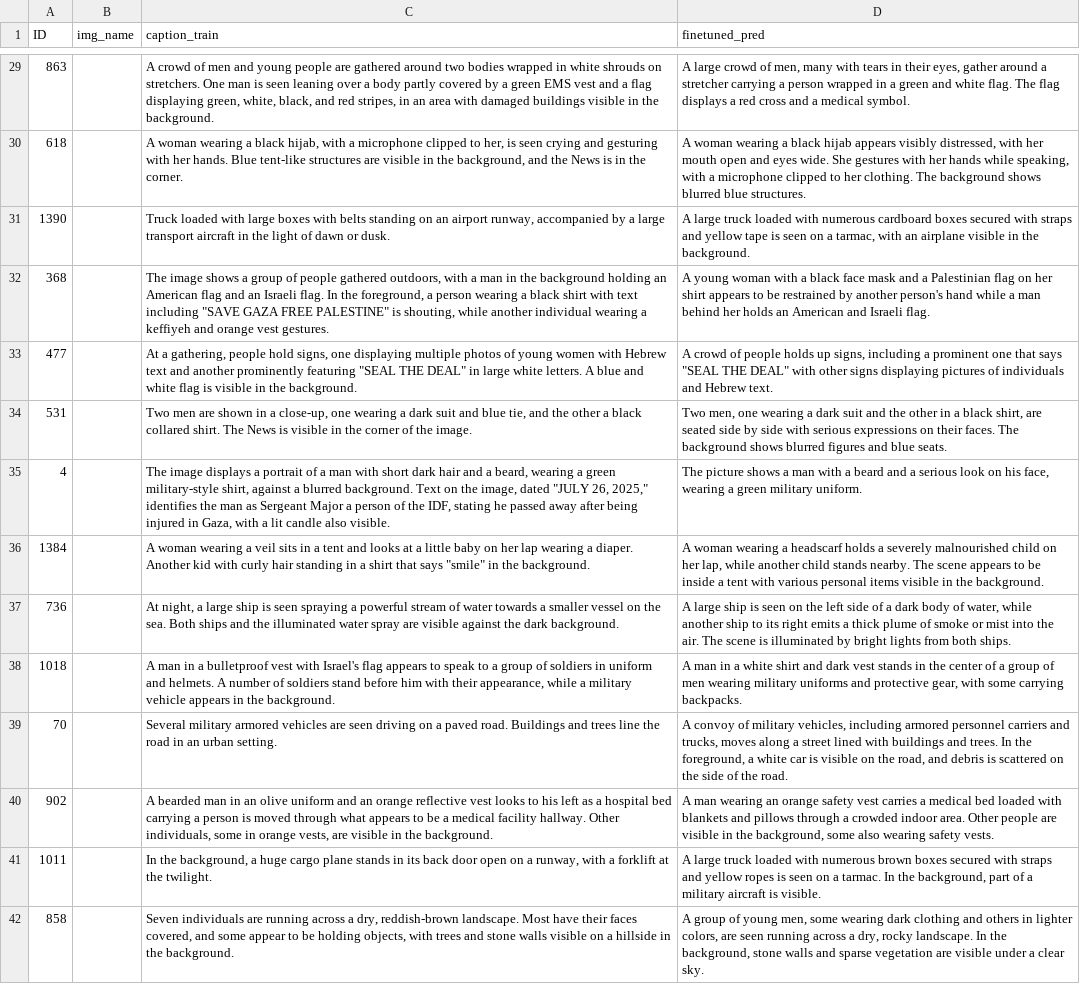
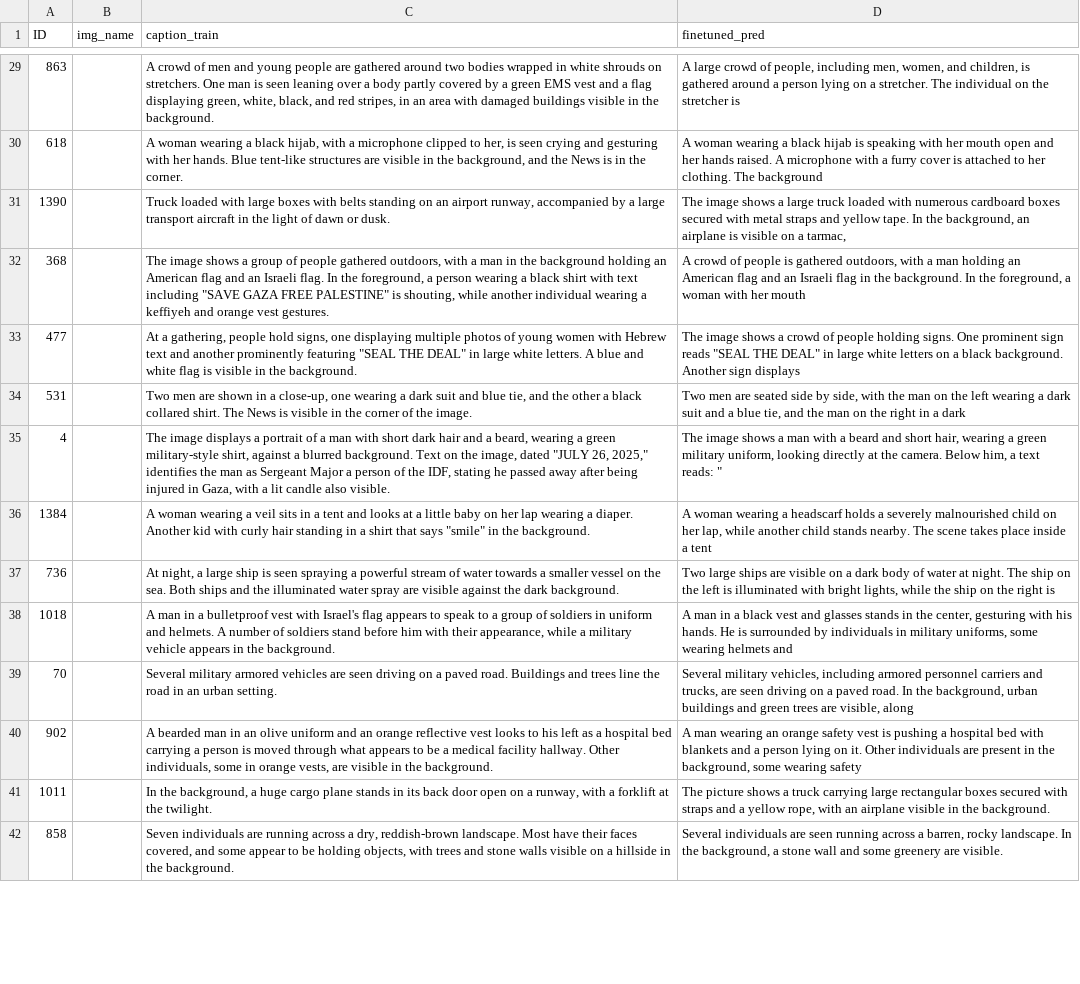
Before and after one commit to aelkhate/Image_captioning_Israeli_gaza_conflict, a CSV file: outputs/finetuned_val_aligned_for_eval.csv, drawn as a sheet; only a part is shown, gaps mark what is left out; the diff covers the shown part only; the diff names each change by its address in the sheet, - before the commit and + after, or states it on an @@ line.

```diff
--- a/outputs/finetuned_val_aligned_for_eval.csv
+++ b/outputs/finetuned_val_aligned_for_eval.csv
-D29 (finetuned_pred): …crowd of men, many with tears in their eyes, gather around a stretcher carrying a person wrapped in a green and white flag. The flag displays a red cross and a medical symbol.
+D29 (finetuned_pred): …crowd of people, including men, women, and children, is gathered around a person lying on a stretcher. The individual on the stretcher is
-D30 (finetuned_pred): …black hijab appears visibly distressed, with her mouth open and eyes wide. She gestures with her hands while speaking, with a microphone clipped to her clothing. The background shows blurred blue structures.
+D30 (finetuned_pred): …black hijab is speaking with her mouth open and her hands raised. A microphone with a furry cover is attached to her clothing. The background
-D31 (finetuned_pred): A large truck loaded with numerous cardboard boxes secured with straps and yellow tape is seen on a tarmac, with an airplane visible in the background.
+D31 (finetuned_pred): The image shows a large truck loaded with numerous cardboard boxes secured with metal straps and yellow tape. In the background, an airplane is visible on a tarmac,
-D32 (finetuned_pred): A young woman with a black face mask and a Palestinian flag on her shirt appears to be restrained by another person's hand while a man behind her holds an American and Israeli flag.
+D32 (finetuned_pred): A crowd of people is gathered outdoors, with a man holding an American flag and an Israeli flag in the background. In the foreground, a woman with her mouth
-D33 (finetuned_pred): A crowd of people holds up signs, including a prominent one that says "SEAL THE DEAL" with other signs displaying pictures of individuals and Hebrew text.
+D33 (finetuned_pred): The image shows a crowd of people holding signs. One prominent sign reads "SEAL THE DEAL" in large white letters on a black background. Another sign displays
-D34 (finetuned_pred): Two men, one wearing a dark suit and the other in a black shirt, are seated side by side with serious expressions on their faces. The background shows blurred figures and blue seats.
+D34 (finetuned_pred): Two men are seated side by side, with the man on the left wearing a dark suit and a blue tie, and the man on the right in a dark
-D35 (finetuned_pred): The picture shows a man with a beard and a serious look on his face, wearing a green military uniform.
+D35 (finetuned_pred): The image shows a man with a beard and short hair, wearing a green military uniform, looking directly at the camera. Below him, a text reads: "
-D36 (finetuned_pred): …The scene appears to be inside a tent with various personal items visible in the background.
+D36 (finetuned_pred): …The scene takes place inside a tent
-D37 (finetuned_pred): A large ship is seen on the left side of a dark body of water, while another ship to its right emits a thick plume of smoke or mist into the air. The scene is illuminated by bright lights from both ships.
+D37 (finetuned_pred): Two large ships are visible on a dark body of water at night. The ship on the left is illuminated with bright lights, while the ship on the right is
-D38 (finetuned_pred): …in a white shirt and dark vest stands in the center of a group of men wearing military uniforms and protective gear, with some carrying backpacks.
+D38 (finetuned_pred): …in a black vest and glasses stands in the center, gesturing with his hands. He is surrounded by individuals in military uniforms, some wearing helmets and
-D39 (finetuned_pred): A convoy of military vehicles, including armored personnel carriers and trucks, moves along a street lined with buildings and trees. In the foreground, a white car is visible on the road, and debris is scattered on the side of the road.
+D39 (finetuned_pred): Several military vehicles, including armored personnel carriers and trucks, are seen driving on a paved road. In the background, urban buildings and green trees are visible, along
-D40 (finetuned_pred): …safety vest carries a medical bed loaded with blankets and pillows through a crowded indoor area. Other people are visible in the background, some also wearing safety vests.
+D40 (finetuned_pred): …safety vest is pushing a hospital bed with blankets and a person lying on it. Other individuals are present in the background, some wearing safety
-D41 (finetuned_pred): A large truck loaded with numerous brown boxes secured with straps and yellow ropes is seen on a tarmac. In the background, part of a military aircraft is visible.
+D41 (finetuned_pred): The picture shows a truck carrying large rectangular boxes secured with straps and a yellow rope, with an airplane visible in the background.
-D42 (finetuned_pred): A group of young men, some wearing dark clothing and others in lighter colors, are seen running across a dry, rocky landscape. In the background, stone walls and sparse vegetation are visible under a clear sky.
+D42 (finetuned_pred): Several individuals are seen running across a barren, rocky landscape. In the background, a stone wall and some greenery are visible.
```
Also changed, not shown: 118 edited cells elsewhere in this file, outputs/finetuned_val_predictions.csv, outputs/qualitative_15_samples.csv, 26 other files.
